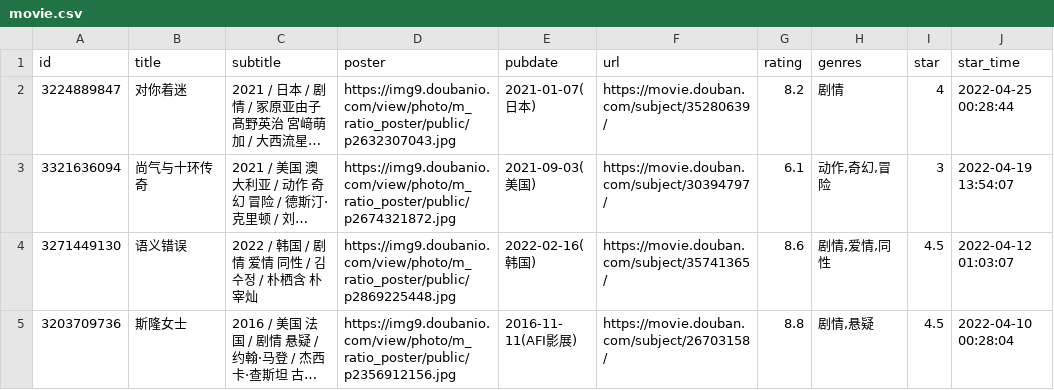
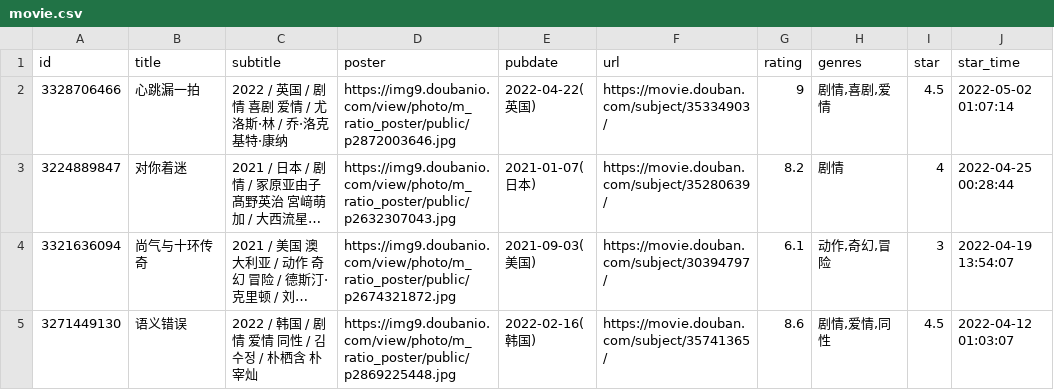
Before and after one commit to Yana-Hangabina/crap.hongb.in, a CSV file: assets/data/douban/movie.csv, drawn as a sheet; only a part is shown; the shorter side is filled out with more unchanged rows; long unchanged cells end in …; the diff names each change by its address in the sheet, - before the commit and + after, or states it on an @@ line.

Commit message:
chore: update douban data

```diff
--- a/assets/data/douban/movie.csv
+++ b/assets/data/douban/movie.csv
+row 2: 3328706466 | 心跳漏一拍 | 2022 / 英国 / 剧情 喜剧 爱情 / 尤洛斯·林 / 乔·洛克 基特·康纳 | https://img9.doubanio.com/view/photo/m_ratio_poster/public/p2872003646.jpg | 2022-04-22(英国) | https://movie.douban.com/subject/35334903/ | 9 | 剧情,喜剧,爱情 | 4.5 | 2022-05-02 01:07:14
```
